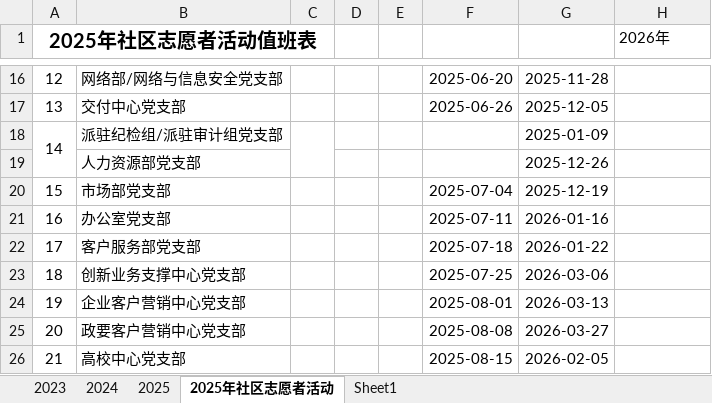
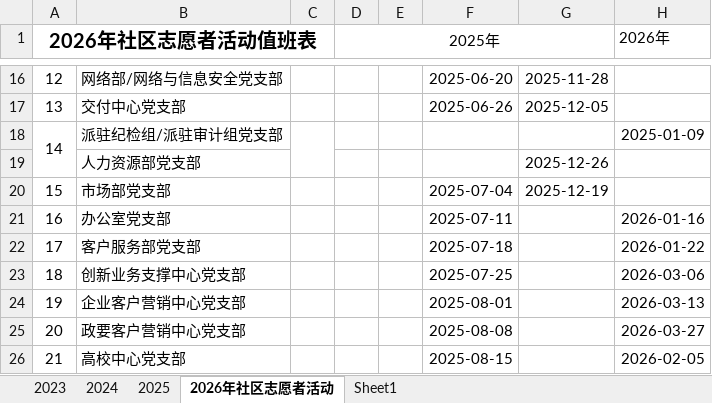
Before and after one commit to cbfwq3006/my_obsidian-notes, an Excel workbook: 附件/精神文明-志愿者活动值班表.xlsx, sheet 2026年社区志愿者活动, drawn as a sheet; only a part is shown, gaps mark what is left out; values as stored, in another font and other column widths than the file's, no borders; conditional formats not drawn; the diff names each change by its address in the sheet, - before the commit and + after, or states it on an @@ line.

```diff
--- a/附件/精神文明-志愿者活动值班表.xlsx (sheet 2026年社区志愿者活动)
+++ b/附件/精神文明-志愿者活动值班表.xlsx (sheet 2026年社区志愿者活动)
-sheet tab: 2025年社区志愿者活动
+sheet tab: 2026年社区志愿者活动
-A1: 2025年社区志愿者活动值班表
+A1: 2026年社区志愿者活动值班表
-D1: (empty)
+D1: 2025年
+D1:G1 merged
-G18: 2025-01-09
+G18: (empty)
-H18 (2026年): (empty)
+H18 (2026年): 2025-01-09
-G21: 2026-01-16
+G21: (empty)
-H21 (2026年): (empty)
+H21 (2026年): 2026-01-16
-G22: 2026-01-22
+G22: (empty)
-H22 (2026年): (empty)
+H22 (2026年): 2026-01-22
-G23: 2026-03-06
+G23: (empty)
-H23 (2026年): (empty)
+H23 (2026年): 2026-03-06
-G24: 2026-03-13
+G24: (empty)
-H24 (2026年): (empty)
+H24 (2026年): 2026-03-13
-G25: 2026-03-27
+G25: (empty)
-H25 (2026年): (empty)
+H25 (2026年): 2026-03-27
-G26: 2026-02-05
+G26: (empty)
-H26 (2026年): (empty)
+H26 (2026年): 2026-02-05
```
Also changed, not shown: 1 other file.
